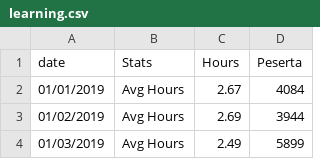
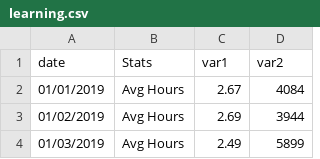
Before and after one commit to caecario/database, a CSV file: learning.csv, drawn as a sheet; only a part is shown.

Commit message:
Update learning.csv

```diff
--- a/learning.csv
+++ b/learning.csv
@@ -1,2 +1,2 @@
-date,Stats,Hours,Peserta
+date,Stats,var1,var2
 01/01/2019,Avg Hours,2.67,4084
```
